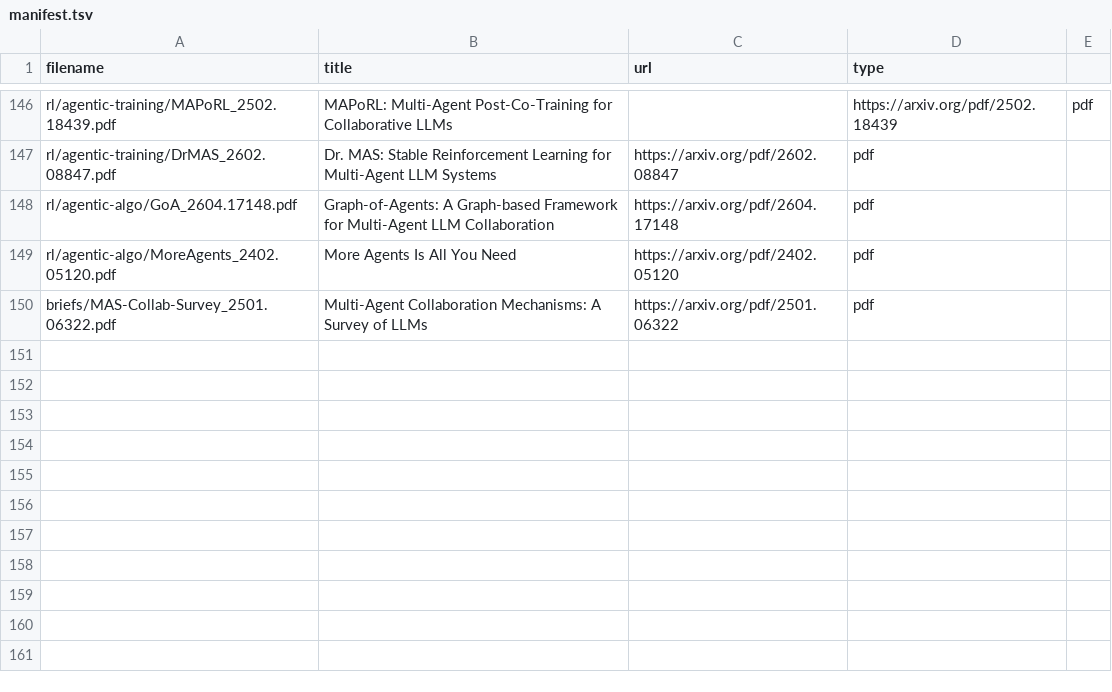
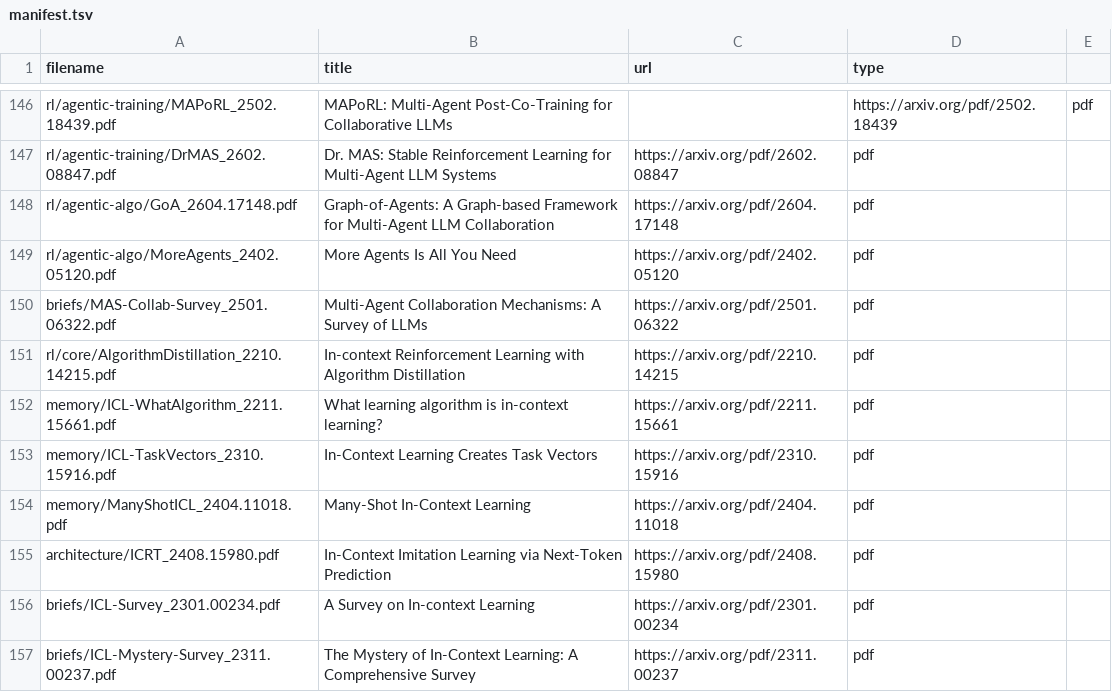
Before and after one commit to luohu-arch/physical_intelligence_study, a TSV file: papers/manifest.tsv, drawn as a sheet; only a part is shown, gaps mark what is left out; the diff names each change by its address in the sheet, - before the commit and + after, or states it on an @@ line.

Commit message:
Add ICL track: 5 B-grade notes + survey outline cards
- algorithm-distillation (ICLR'23, high): distills RL learning histories
  via action NLL into a causal transformer - pure supervised in-context
  RL; ED ablation proves learning progress in data is the necessary
  ingredient; beats source A3C/DQN on data efficiency
- icl-what-algorithm (ICLR'23, high): constructive proofs (one attention
  layer = one GD step; Sherman-Morrison iteration = closed-form ridge)
  + trained learners shift GD->ridge->Bayes with depth/noise/scale;
  late layers encode w and moment matrices
- icl-task-vectors (EMNLP'23 Findings): demos compress to a
  query-agnostic theta(S) at middle layers; conflicting-task injection
  (77-96% executes theta's task) is causal evidence
- many-shot-icl (NeurIPS'24 Spotlight): thousand-shot scaling,
  Reinforced/Unsupervised ICL supply, overrides pretraining bias,
  rivals fine-tuning; NTP loss decouples from ICL performance
- icrt (ICRA'25, high): robot-side anchor - next-token pretraining on
  visuomotor trajectories, demo as prompt, 79.2% unseen-object tasks at
  39.6Hz closed loop; +Prompt Loss (22.5%) and Llama2-init (58.3%)
  ablations show context must be conditioned not predicted
- icl-survey-brief: Dong general survey + Zhou mechanism survey pair

Tables/watchlist/manifest synced; gate 149/149. Diagrams stay mermaid
v2 per SKILL.md 4c style lock.

```diff
--- a/papers/manifest.tsv
+++ b/papers/manifest.tsv
+row 151: rl/core/AlgorithmDistillation_2210.14215.pdf | In-context Reinforcement Learning with Algorithm Distillation | https://arxiv.org/pdf/2210.14215 | pdf
+row 152: memory/ICL-WhatAlgorithm_2211.15661.pdf | What learning algorithm is in-context learning? | https://arxiv.org/pdf/2211.15661 | pdf
+row 153: memory/ICL-TaskVectors_2310.15916.pdf | In-Context Learning Creates Task Vectors | https://arxiv.org/pdf/2310.15916 | pdf
+row 154: memory/ManyShotICL_2404.11018.pdf | Many-Shot In-Context Learning | https://arxiv.org/pdf/2404.11018 | pdf
+row 155: architecture/ICRT_2408.15980.pdf | In-Context Imitation Learning via Next-Token Prediction | https://arxiv.org/pdf/2408.15980 | pdf
+row 156: briefs/ICL-Survey_2301.00234.pdf | A Survey on In-context Learning | https://arxiv.org/pdf/2301.00234 | pdf
+row 157: briefs/ICL-Mystery-Survey_2311.00237.pdf | The Mystery of In-Context Learning: A Comprehensive Survey | https://arxiv.org/pdf/2311.00237 | pdf
```
Also changed, not shown: papers/download.tsv, tables/vla_research_watchlist.csv, 7 other files.
